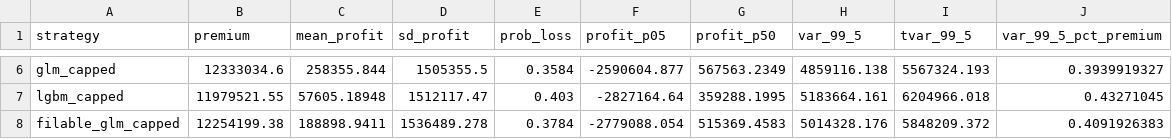
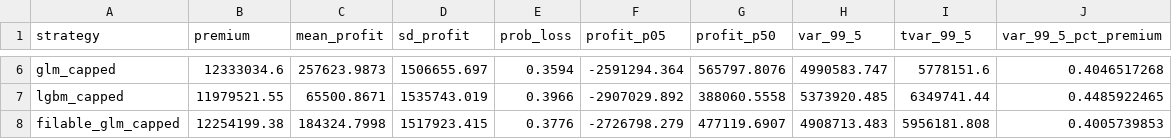
Before and after one commit to Max-Isse/fremtpl2-pricing, a CSV file: reports/tables/SYNTHETIC_sim_monte_carlo.csv, drawn as a sheet; only a part is shown, gaps mark what is left out; the diff covers the shown part only; the diff names each change by its address in the sheet, - before the commit and + after, or states it on an @@ line.

```diff
--- a/reports/tables/SYNTHETIC_sim_monte_carlo.csv
+++ b/reports/tables/SYNTHETIC_sim_monte_carlo.csv
-C6 (mean_profit): 258355.844
+C6 (mean_profit): 257623.9873
-D6 (sd_profit): 1505355.5
+D6 (sd_profit): 1506655.697
-E6 (prob_loss): 0.3584
+E6 (prob_loss): 0.3594
-F6 (profit_p05): -2590604.877
+F6 (profit_p05): -2591294.364
-G6 (profit_p50): 567563.2349
+G6 (profit_p50): 565797.8076
-H6 (var_99_5): 4859116.138
+H6 (var_99_5): 4990583.747
-I6 (tvar_99_5): 5567324.193
+I6 (tvar_99_5): 5778151.6
-J6 (var_99_5_pct_premium): 0.3939919327
+J6 (var_99_5_pct_premium): 0.4046517268
-C7 (mean_profit): 57605.18948
+C7 (mean_profit): 65500.8671
-D7 (sd_profit): 1512117.47
+D7 (sd_profit): 1535743.019
-E7 (prob_loss): 0.403
+E7 (prob_loss): 0.3966
-F7 (profit_p05): -2827164.64
+F7 (profit_p05): -2907029.892
-G7 (profit_p50): 359288.1995
+G7 (profit_p50): 388060.5558
-H7 (var_99_5): 5183664.161
+H7 (var_99_5): 5373920.485
-I7 (tvar_99_5): 6204966.018
+I7 (tvar_99_5): 6349741.44
-J7 (var_99_5_pct_premium): 0.43271045
+J7 (var_99_5_pct_premium): 0.4485922465
-C8 (mean_profit): 188898.9411
+C8 (mean_profit): 184324.7998
-D8 (sd_profit): 1536489.278
+D8 (sd_profit): 1517923.415
-E8 (prob_loss): 0.3784
+E8 (prob_loss): 0.3776
-F8 (profit_p05): -2779088.054
+F8 (profit_p05): -2726798.279
-G8 (profit_p50): 515369.4583
+G8 (profit_p50): 477119.6907
-H8 (var_99_5): 5014328.176
+H8 (var_99_5): 4908713.483
-I8 (tvar_99_5): 5848209.372
+I8 (tvar_99_5): 5956181.808
-J8 (var_99_5_pct_premium): 0.4091926383
+J8 (var_99_5_pct_premium): 0.4005739853
```
Also changed, not shown: 32 edited cells elsewhere in this file, examples/quotes_example.csv, 21 other files.
